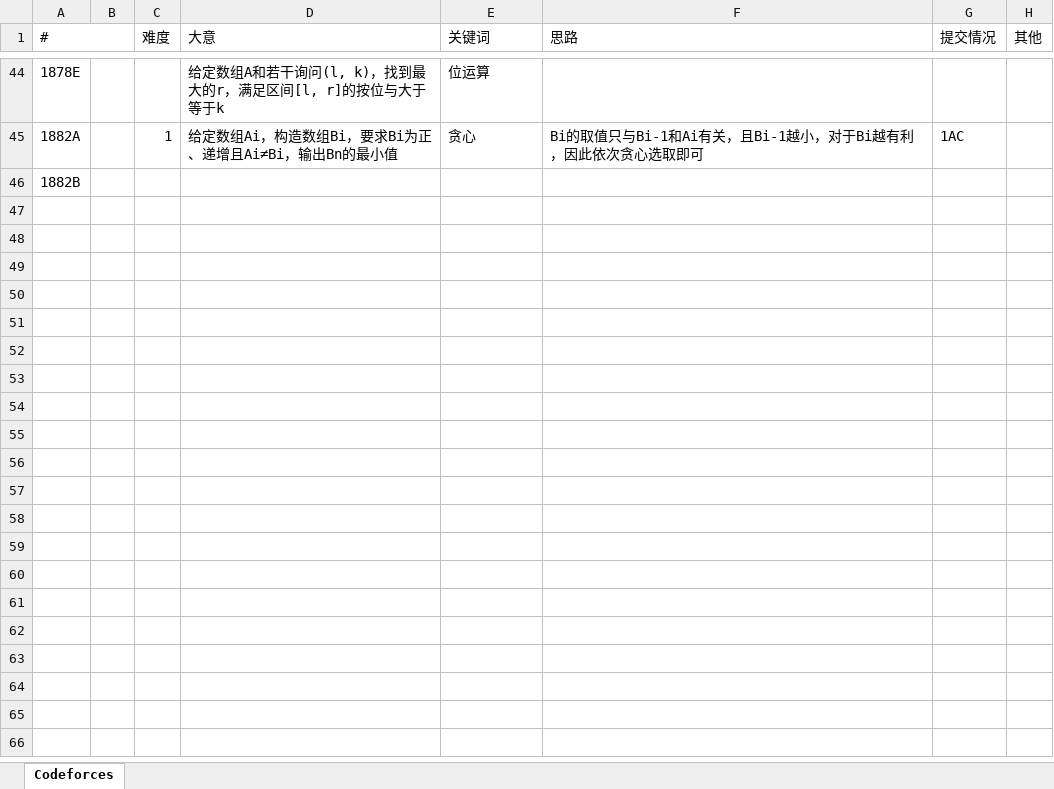
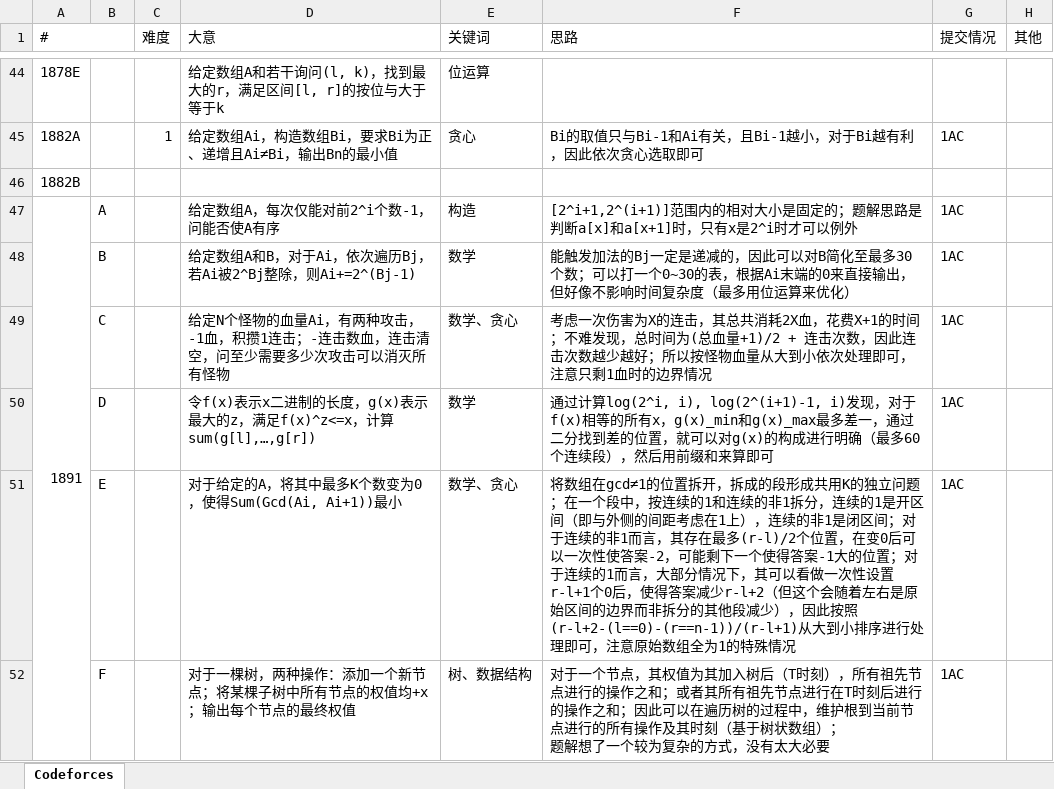
Before and after one commit to seeeeeeven7/informatics, an Excel workbook: informatics.xlsx, sheet Codeforces, drawn as a sheet; only a part is shown, gaps mark what is left out; values as stored, in another font and other column widths than the file's, no cell formats; ↵ is a line break in a cell; the diff names each change by its address in the sheet, - before the commit and + after, or states it on an @@ line.

Commit message:
Update informatics.xlsx

```diff
--- a/informatics.xlsx (sheet Codeforces)
+++ b/informatics.xlsx (sheet Codeforces)
+row 47: 1891 | A |  | 给定数组A，每次仅能对前2^i个数-1，问能否使A有序 | 构造 | [2^i+1,2^(i+1)]范围内的相对大小是固定的；题解思路是判断a[x]和a[x+1]时，只有x是2^i时才可以例外 | 1AC
+row 48:  | B |  | 给定数组A和B，对于Ai，依次遍历Bj，若Ai被2^Bj整除，则Ai+=2^(Bj-1) | 数学 | 能触发加法的Bj一定是递减的，因此可以对B简化至最多30个数；可以打一个0~30的表，根据Ai末端的0来直接输出，但好像不影响时间复杂度（最多用位运算来优化） | 1AC
+row 49:  | C |  | 给定N个怪物的血量Ai，有两种攻击，-1血，积攒1连击；-连击数血，连击清空，问至少需要多少次攻击可以消灭所有怪物 | 数学、贪心 | 考虑一次伤害为X的连击，其总共消耗2X血，花费X+1的时间；不难发现，总时间为(总血量+1)/2 + 连击次数，因此连击次数越少越好；所以按怪物血量从大到小依次处理即可，注意只剩1血时的边界情况 | 1AC
+row 50:  | D |  | 令f(x)表示x二进制的长度，g(x)表示最大的z，满足f(x)^z<=x，计算sum(g[l],…,g[r]) | 数学 | 通过计算log(2^i, i), log(2^(i+1)-1, i)发现，对于f(x)相等的所有x，g(x)_min和g(x)_max最多差一，通过二分找到差的位置，就可以对g(x)的构成进行明确（最多60个连续段），然后用前缀和来算即可 | 1AC
+row 51:  | E |  | 对于给定的A，将其中最多K个数变为0，使得Sum(Gcd(Ai, Ai+1))最小 | 数学、贪心 | 将数组在gcd≠1的位置拆开，拆成的段形成共用K的独立问题；在一个段中，按连续的1和连续的非1拆分，连续的1是开区间（即与外侧的间距考虑在1上），连续的非1是闭区间；对于连续的非1而言，其存在最多(r-l)/2个位置，在变0后可以一次性使答案-2，可能剩下一个使得答案-1大的位置；对于连续的1而言，大部分情况下，其可以看做一次性设置r-l+1个0后，使得答案减少r-l+2（但这个会随着左右是原始区间的边界而非拆分的其他段减少），因此按照(r-l+2-(l==0)-(r==n-1))/(r-l+1)从大到小排序进行处理即可，注意原始数组全为1的特殊情况 | 1AC
+row 52:  | F |  | 对于一棵树，两种操作：添加一个新节点；将某棵子树中所有节点的权值均+x；输出每个节点的最终权值 | 树、数据结构 | 对于一个节点，其权值为其加入树后（T时刻），所有祖先节点进行的操作之和；或者其所有祖先节点进行在T时刻后进行的操作之和；因此可以在遍历树的过程中，维护根到当前节点进行的所有操作及其时刻（基于树状数组）； ↵ 题解想了一个较为复杂的方式，没有太大必要 | 1AC
```
Also changed, not shown: cell formats.
